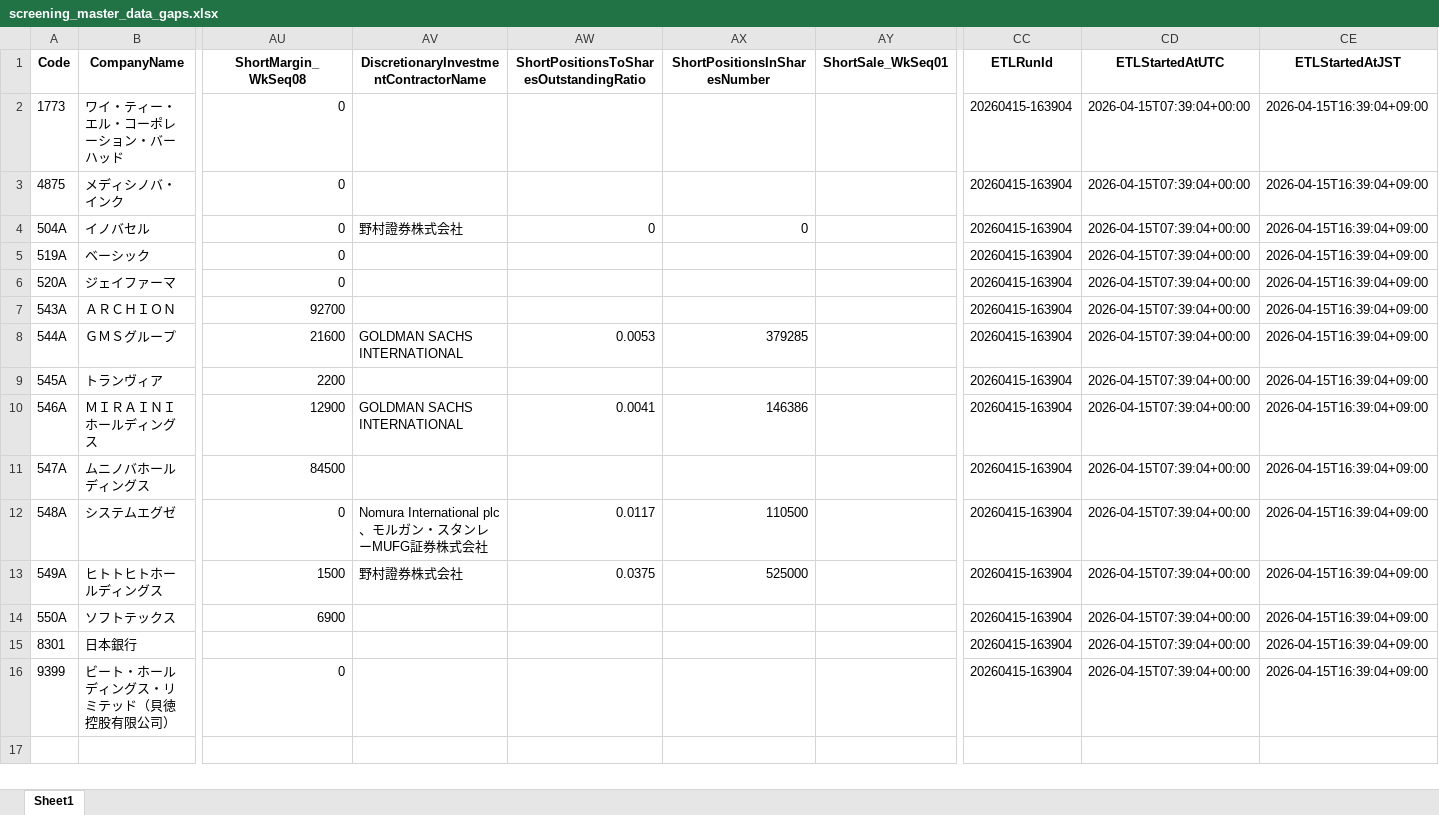
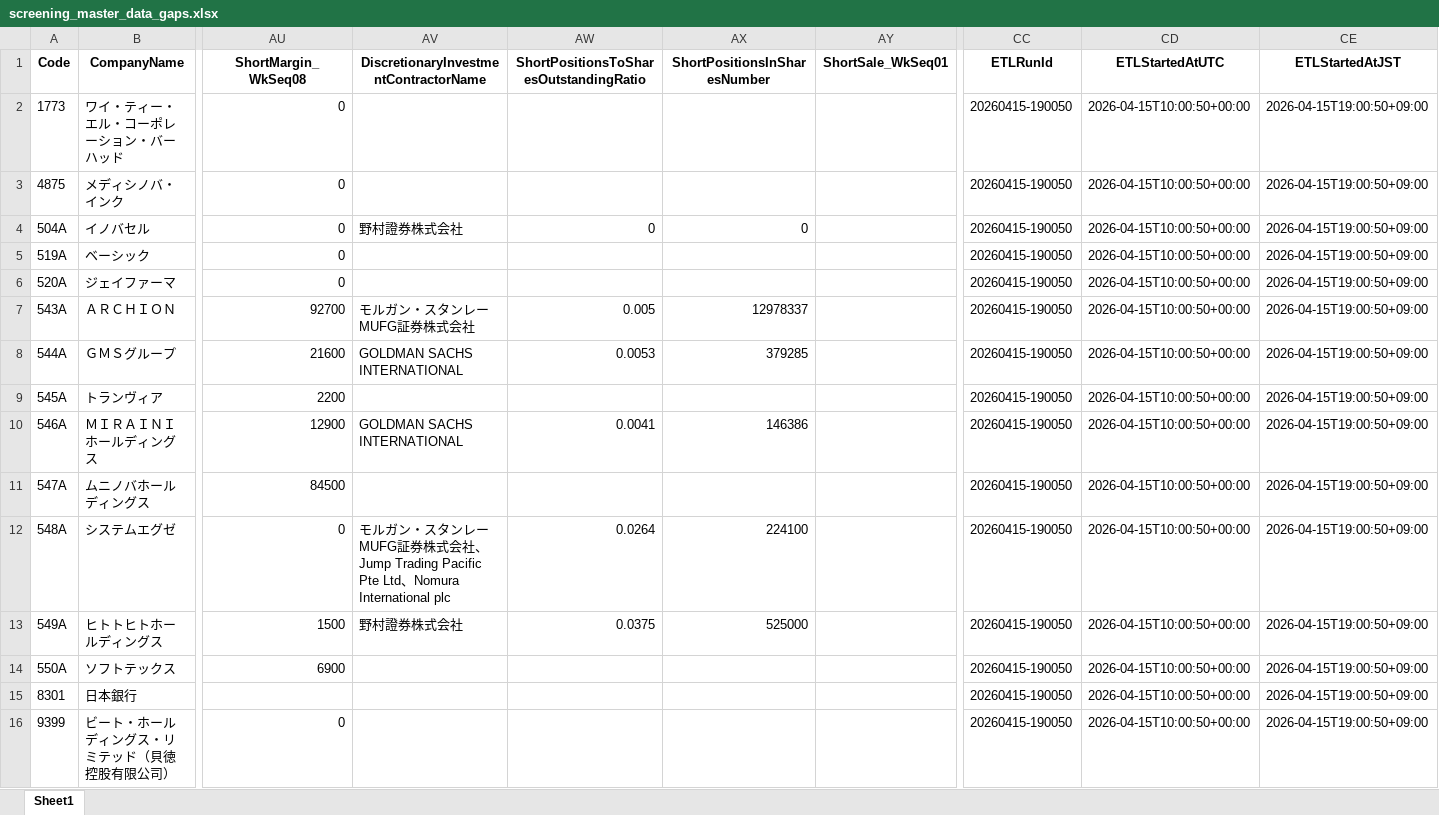
Before and after one commit to mzinvestment1105/mizuki-fund, an Excel workbook: bi/outputs/screening_master_data_gaps.xlsx, sheet Sheet1, drawn as a sheet; only a part is shown, gaps mark what is left out; values as stored, in another font and other column widths than the file's, no borders; the diff names each change by its address in the sheet, - before the commit and + after, or states it on an @@ line.

```diff
--- a/bi/outputs/screening_master_data_gaps.xlsx (sheet Sheet1)
+++ b/bi/outputs/screening_master_data_gaps.xlsx (sheet Sheet1)
-CC2:CC16 (ETLRunId): 20260415-163904
+CC2:CC16 (ETLRunId): 20260415-190050
-CD2:CD16 (ETLStartedAtUTC): 2026-04-15T07:39:04+00:00
+CD2:CD16 (ETLStartedAtUTC): 2026-04-15T10:00:50+00:00
-CE2:CE16 (ETLStartedAtJST): 2026-04-15T16:39:04+09:00
+CE2:CE16 (ETLStartedAtJST): 2026-04-15T19:00:50+09:00
-AV7: (empty)
+AV7: モルガン・スタンレーMUFG証券株式会社
-AW7: (empty)
+AW7: 0.005
-AX7 (ShortPositionsInSharesNumber): (empty)
+AX7 (ShortPositionsInSharesNumber): 12978337
-AV12: Nomura International plc、モルガン・スタンレーMUFG証券株式会社
+AV12: モルガン・スタンレーMUFG証券株式会社、Jump Trading Pacific Pte Ltd、Nomura International plc
-AW12: 0.0117
+AW12: 0.0264
-AX12 (ShortPositionsInSharesNumber): 110500
+AX12 (ShortPositionsInSharesNumber): 224100
```
Also changed, not shown: bi/outputs/yfinance_audit.xlsx, 4 other files.
